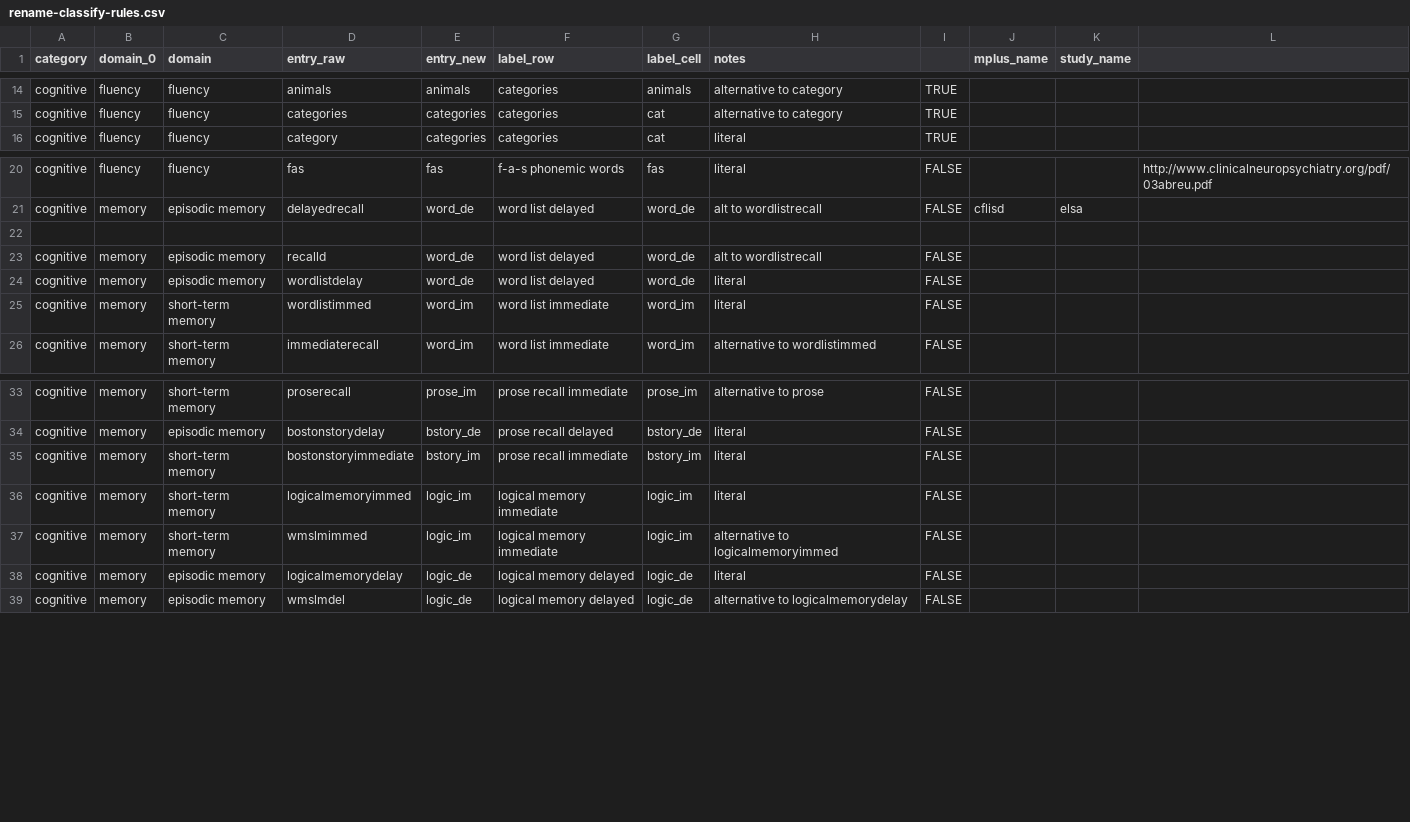
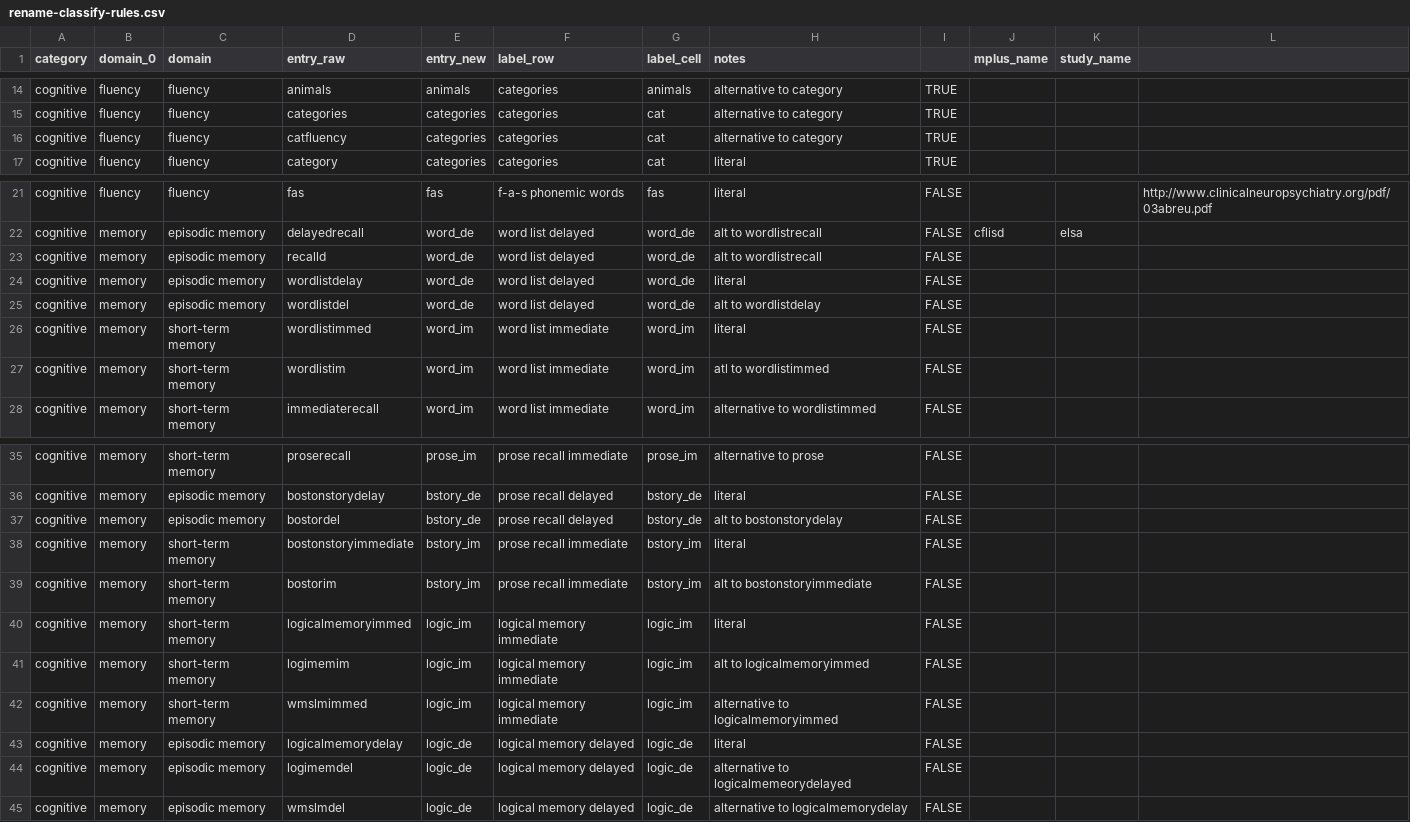
Before and after one commit to IALSA/IALSA-2015-Portland, a CSV file: manipulation/rename-classify-rules.csv, drawn as a sheet; only a part is shown, gaps mark what is left out; removed rows and columns are numbered as before the commit, all else as after; the diff names each change by its address in the sheet, - before the commit and + after, or states it on an @@ line.

Commit message:
updated renaming and classification rules
to adjust for new estimation scripts

```diff
--- a/manipulation/rename-classify-rules.csv
+++ b/manipulation/rename-classify-rules.csv
+row 16: cognitive | fluency | fluency | catfluency | categories | categories | cat | alternative to category | TRUE
-row 22: (empty)
+row 25: cognitive | memory | episodic memory | wordlistdel | word_de | word list delayed | word_de | alt to wordlistdelay | FALSE
+row 27: cognitive | memory | short-term memory | wordlistim | word_im | word list immediate | word_im | atl to wordlistimmed | FALSE
+row 37: cognitive | memory | episodic memory | bostordel | bstory_de | prose recall delayed | bstory_de | alt to bostonstorydelay | FALSE
+row 39: cognitive | memory | short-term memory | bostorim | bstory_im | prose recall immediate | bstory_im | alt to bostonstoryimmediate | FALSE
+row 41: cognitive | memory | short-term memory | logimemim | logic_im | logical memory immediate | logic_im | alt to logicalmemoryimmed | FALSE
+row 44: cognitive | memory | episodic memory | logimemdel | logic_de | logical memory delayed | logic_de | alternative to logicalmemeorydelayed | FALSE
```
